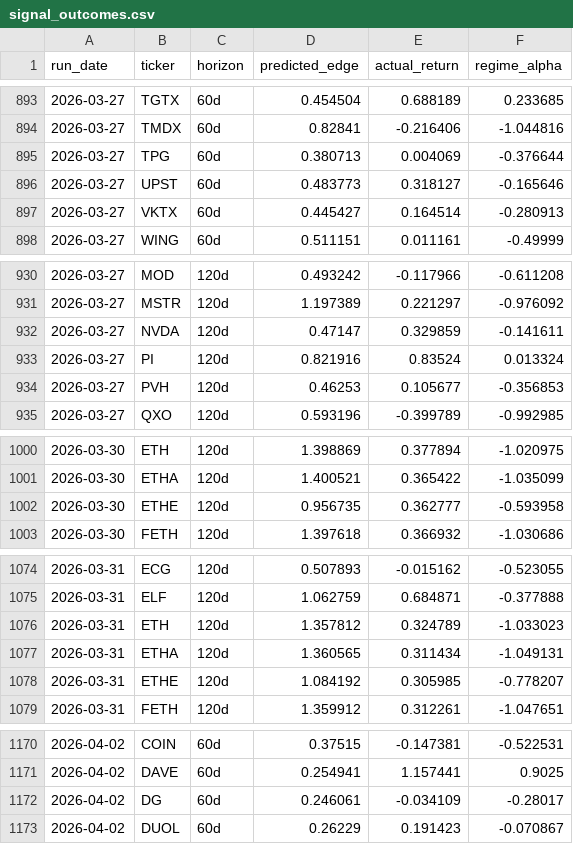
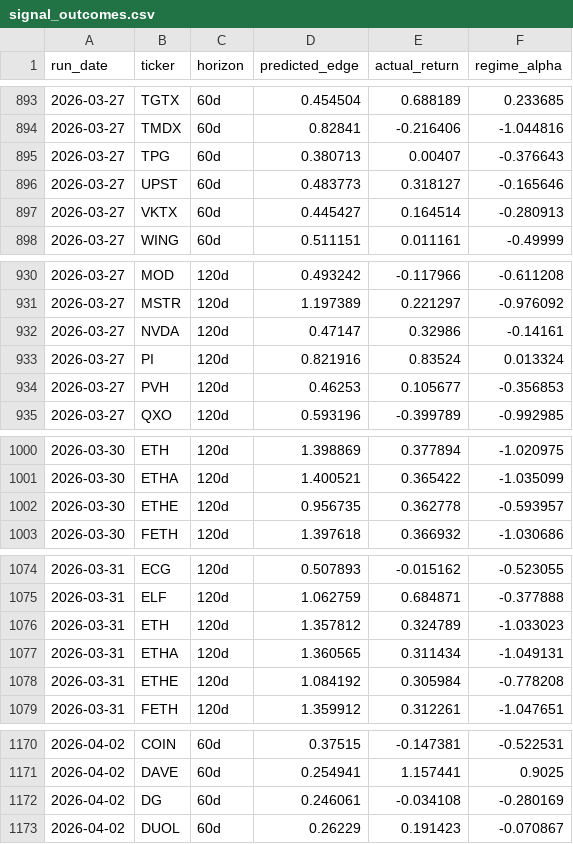
Before and after one commit to helioskozak-cloud/regime-desk, a CSV file: data/signal_outcomes.csv, drawn as a sheet; only a part is shown, gaps mark what is left out; the diff covers the shown part only.

```diff
--- a/data/signal_outcomes.csv
+++ b/data/signal_outcomes.csv
@@ -894,3 +894,3 @@ run_date,ticker,horizon,predicted_edge,actual_return,regime_alpha
 2026-03-27,TMDX,60d,0.82841,-0.216406,-1.044816
-2026-03-27,TPG,60d,0.380713,0.004069,-0.376644
+2026-03-27,TPG,60d,0.380713,0.00407,-0.376643
 2026-03-27,UPST,60d,0.483773,0.318127,-0.165646
@@ -931,3 +931,3 @@ run_date,ticker,horizon,predicted_edge,actual_return,regime_alpha
 2026-03-27,MSTR,120d,1.197389,0.221297,-0.976092
-2026-03-27,NVDA,120d,0.47147,0.329859,-0.141611
+2026-03-27,NVDA,120d,0.47147,0.32986,-0.14161
 2026-03-27,PI,120d,0.821916,0.83524,0.013324
@@ -1001,3 +1001,3 @@ run_date,ticker,horizon,predicted_edge,actual_return,regime_alpha
 2026-03-30,ETHA,120d,1.400521,0.365422,-1.035099
-2026-03-30,ETHE,120d,0.956735,0.362777,-0.593958
+2026-03-30,ETHE,120d,0.956735,0.362778,-0.593957
 2026-03-30,FETH,120d,1.397618,0.366932,-1.030686
@@ -1077,3 +1077,3 @@ run_date,ticker,horizon,predicted_edge,actual_return,regime_alpha
 2026-03-31,ETHA,120d,1.360565,0.311434,-1.049131
-2026-03-31,ETHE,120d,1.084192,0.305985,-0.778207
+2026-03-31,ETHE,120d,1.084192,0.305984,-0.778208
 2026-03-31,FETH,120d,1.359912,0.312261,-1.047651
@@ -1171,3 +1171,3 @@ run_date,ticker,horizon,predicted_edge,actual_return,regime_alpha
 2026-04-02,DAVE,60d,0.254941,1.157441,0.9025
-2026-04-02,DG,60d,0.246061,-0.034109,-0.28017
+2026-04-02,DG,60d,0.246061,-0.034108,-0.280169
 2026-04-02,DUOL,60d,0.26229,0.191423,-0.070867
```
Also changed, not shown: 48 edited cells elsewhere in this file, data/market_signals.csv, data/scanner.csv, 15 other files.
